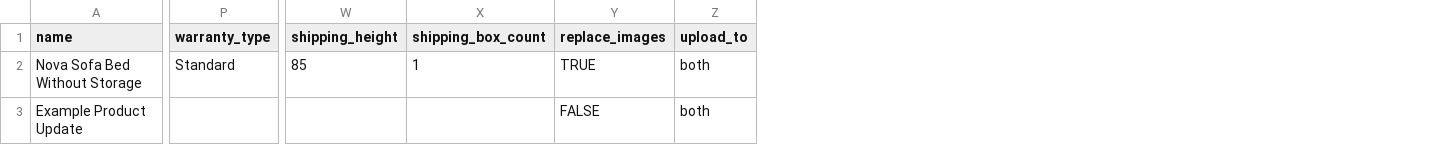
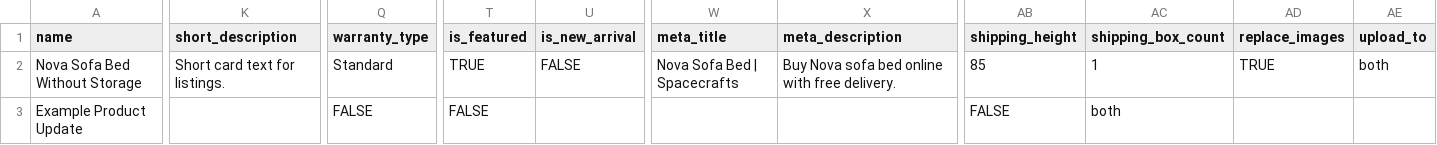
Before and after one commit to spacecraftfurniturevercel-afk/spacecraftswebsite, a CSV file: public/PRODUCT_BULK_UPDATE_TEMPLATE.csv, drawn as a sheet; only a part is shown, gaps mark what is left out; addresses are those after the commit; the diff covers the shown part only; the diff names each change by its address in the sheet, - before the commit and + after, or states it on an @@ line.

```diff
--- a/public/PRODUCT_BULK_UPDATE_TEMPLATE.csv
+++ b/public/PRODUCT_BULK_UPDATE_TEMPLATE.csv
+column K (short_description), row 2: Short card text for listings.
+column T (is_featured), rows 2-3: TRUE | FALSE
+column U (is_new_arrival), row 2: FALSE
+column W (meta_title), row 2: Nova Sofa Bed | Spacecrafts
+column X (meta_description), row 2: Buy Nova sofa bed online with free delivery.
-Q3 (warranty_type): (empty)
+Q3 (warranty_type): FALSE
-AB3 (shipping_height): (empty)
+AB3 (shipping_height): FALSE
-AC3 (shipping_box_count): (empty)
+AC3 (shipping_box_count): both
-AD3 (replace_images): FALSE
+AD3 (replace_images): (empty)
-AE3 (upload_to): both
+AE3 (upload_to): (empty)
```
Also changed, not shown: 2 edited cells elsewhere in this file, 6 other files.
